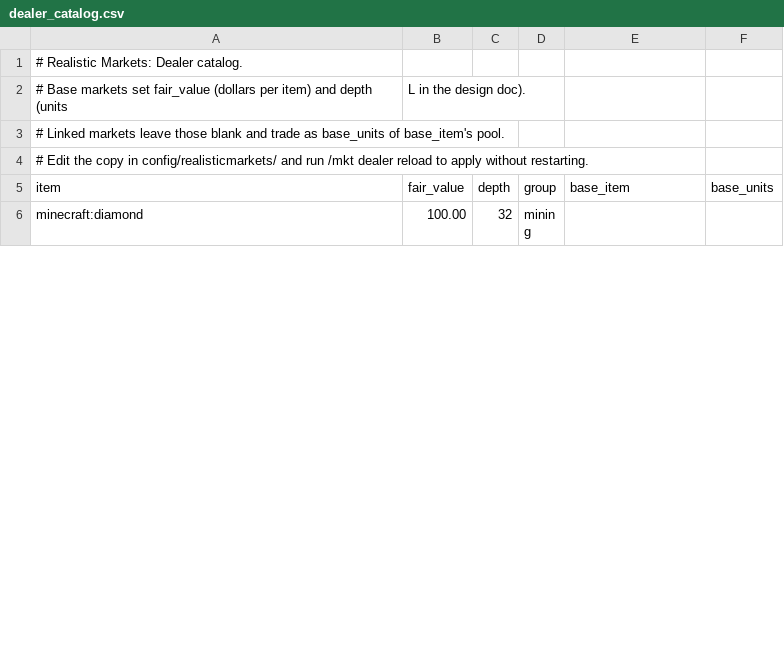
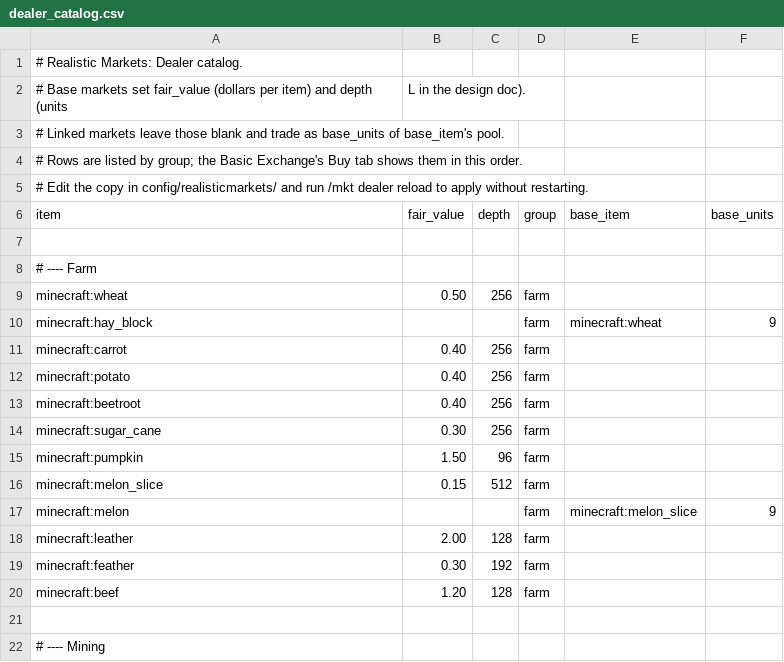
Before and after one commit to James-J-Barry/MineMarket, a CSV file: exchange-core/src/main/resources/realisticmarkets/dealer_catalog.csv, drawn as a sheet; only a part is shown; the shorter side is filled out with more unchanged rows; the diff covers the shown part only.

Commit message:
M1 complete: Buy tab grid, Dealer persistence, 40-item catalog, creative tab
- Basic Exchange: Sell and Buy tabs; Normal / Market / Pays-Sells prices per item;
  villager-style buy grid grouped by Farm, Mining, Mobs, Wood & Stone; x1/x16/x64 purchases
- Dealer state saved to <world>/realisticmarkets/dealer_state.txt (atomic write, 5-min autosave)
- Catalog expanded to 40 base items + 14 compressed forms
- Creative tab for currency and the Basic Exchange
- Tests: 35 exchange-core, 8 GameTests

```diff
--- a/exchange-core/src/main/resources/realisticmarkets/dealer_catalog.csv
+++ b/exchange-core/src/main/resources/realisticmarkets/dealer_catalog.csv
@@ -3,3 +3,20 @@
 # Linked markets leave those blank and trade as base_units of base_item's pool.
+# Rows are listed by group; the Basic Exchange's Buy tab shows them in this order.
 # Edit the copy in config/realisticmarkets/ and run /mkt dealer reload to apply without restarting.
 item,fair_value,depth,group,base_item,base_units
+
+# ---- Farm
+minecraft:wheat,0.50,256,farm,,
+minecraft:hay_block,,,farm,minecraft:wheat,9
+minecraft:carrot,0.40,256,farm,,
+minecraft:potato,0.40,256,farm,,
+minecraft:beetroot,0.40,256,farm,,
+minecraft:sugar_cane,0.30,256,farm,,
+minecraft:pumpkin,1.50,96,farm,,
+minecraft:melon_slice,0.15,512,farm,,
+minecraft:melon,,,farm,minecraft:melon_slice,9
+minecraft:leather,2.00,128,farm,,
+minecraft:feather,0.30,192,farm,,
+minecraft:beef,1.20,128,farm,,
+
+# ---- Mining
```
Also changed, not shown: 24 added rows, 1 removed row, 16 moved rows and 8 edited cells elsewhere in this file, 14 other files.
